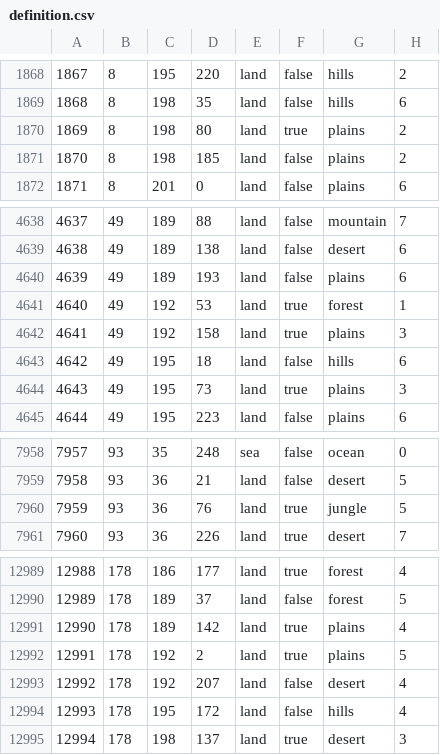
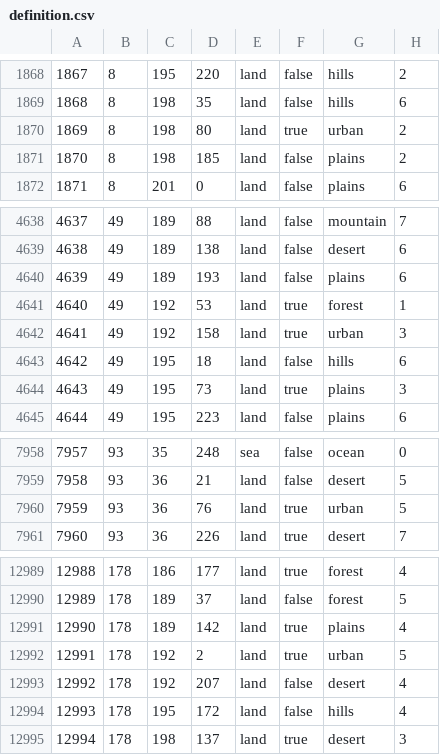
Before and after one commit to NoraCR/byzmod_project, a CSV file: map/definition.csv, drawn as a sheet; only a part is shown, gaps mark what is left out.

Commit message:
city lights/terrain adjustments
no longer is mogadishu a featureless plain

```diff
--- a/map/definition.csv
+++ b/map/definition.csv
@@ -1869,3 +1869,3 @@
 1868;8;198;35;land;false;hills;6
-1869;8;198;80;land;true;plains;2
+1869;8;198;80;land;true;urban;2
 1870;8;198;185;land;false;plains;2
@@ -4641,3 +4641,3 @@
 4640;49;192;53;land;true;forest;1
-4641;49;192;158;land;true;plains;3
+4641;49;192;158;land;true;urban;3
 4642;49;195;18;land;false;hills;6
@@ -7959,3 +7959,3 @@
 7958;93;36;21;land;false;desert;5
-7959;93;36;76;land;true;jungle;5
+7959;93;36;76;land;true;urban;5
 7960;93;36;226;land;true;desert;7
@@ -12991,3 +12991,3 @@
 12990;178;189;142;land;true;plains;4
-12991;178;192;2;land;true;plains;5
+12991;178;192;2;land;true;urban;5
 12992;178;192;207;land;false;desert;4
```
Also changed, not shown: 2 other files.
